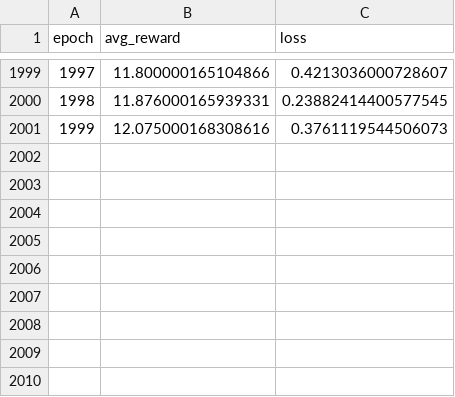
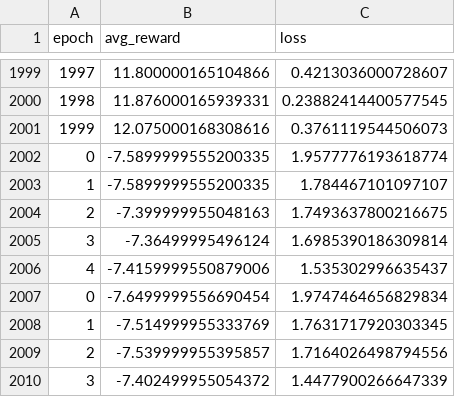
Before and after one commit to kipgin/flappybird_rl, a CSV file: training/flappy_bird_ppo/train_performance_log.csv, drawn as a sheet; only a part is shown, gaps mark what is left out; the diff names each change by its address in the sheet, - before the commit and + after, or states it on an @@ line.

```diff
--- a/training/flappy_bird_ppo/train_performance_log.csv
+++ b/training/flappy_bird_ppo/train_performance_log.csv
+row 2002: 0 | -7.5899999555200335 | 1.9577776193618774
+row 2003: 1 | -7.5899999555200335 | 1.784467101097107
+row 2004: 2 | -7.399999955048163 | 1.7493637800216675
+row 2005: 3 | -7.36499995496124 | 1.6985390186309814
+row 2006: 4 | -7.4159999550879006 | 1.535302996635437
+row 2007: 0 | -7.6499999556690454 | 1.9747464656829834
+row 2008: 1 | -7.514999955333769 | 1.7631717920303345
+row 2009: 2 | -7.539999955395857 | 1.7164026498794556
+row 2010: 3 | -7.402499955054372 | 1.4477900266647339
```
Also changed, not shown: 3 other files.
